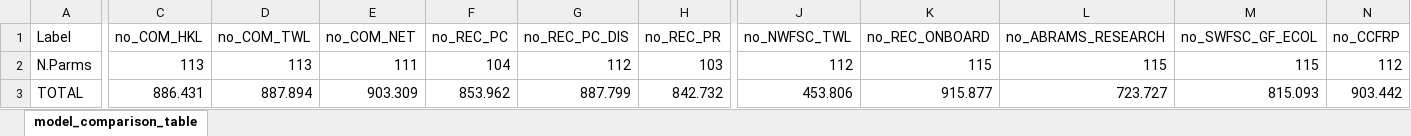
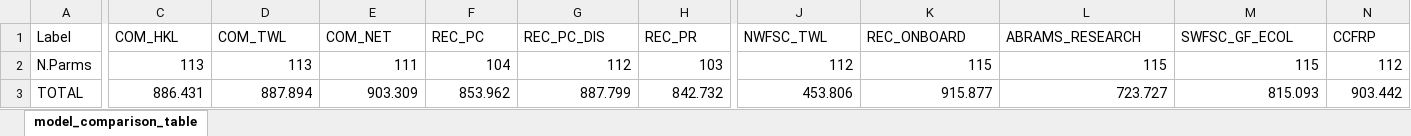
Before and after one commit to melissamonk-NOAA/Vermilion_2021, an Excel workbook: doc/tables/drop1_table_NCA.xlsx, sheet model_comparison_table, drawn as a sheet; only a part is shown, gaps mark what is left out; values as stored, in another font and other column widths than the file's, no borders; the diff names each change by its address in the sheet, - before the commit and + after, or states it on an @@ line.

```diff
--- a/doc/tables/drop1_table_NCA.xlsx (sheet model_comparison_table)
+++ b/doc/tables/drop1_table_NCA.xlsx (sheet model_comparison_table)
-C1: no_COM_HKL
+C1: COM_HKL
-D1: no_COM_TWL
+D1: COM_TWL
-E1: no_COM_NET
+E1: COM_NET
-F1: no_REC_PC
+F1: REC_PC
-G1: no_REC_PC_DIS
+G1: REC_PC_DIS
-H1: no_REC_PR
+H1: REC_PR
-J1: no_NWFSC_TWL
+J1: NWFSC_TWL
-K1: no_REC_ONBOARD
+K1: REC_ONBOARD
-L1: no_ABRAMS_RESEARCH
+L1: ABRAMS_RESEARCH
-M1: no_SWFSC_GF_ECOL
+M1: SWFSC_GF_ECOL
-N1: no_CCFRP
+N1: CCFRP
```
Also changed, not shown: doc/tables/drop1_table_SCA.xlsx, doc/tables/landings.xlsx, 43 other files.
